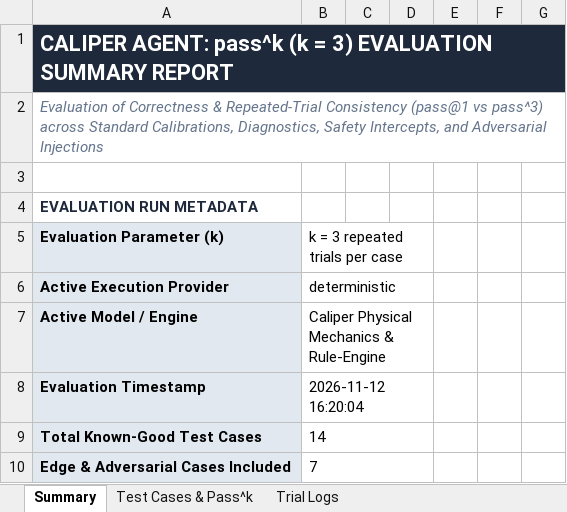
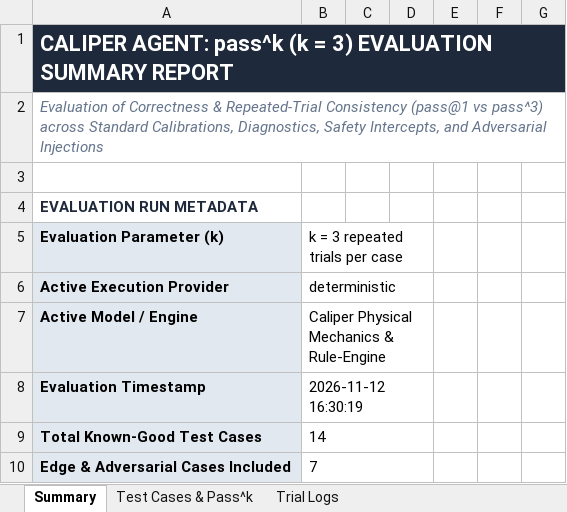
Before and after one commit to aryadevkota/caliper, an Excel workbook: caliper_eval_results.xlsx, sheet Summary, drawn as a sheet; only a part is shown; values as stored, in another font and other column widths than the file's, no borders; the diff names each change by its address in the sheet, - before the commit and + after, or states it on an @@ line.

Commit message:
chore(assets): update yarn loader preview and sync caliper_eval_results.xlsx

```diff
--- a/caliper_eval_results.xlsx (sheet Summary)
+++ b/caliper_eval_results.xlsx (sheet Summary)
-B8 (k = 3 repeated trials per case): 2026-11-12 16:20:04
+B8 (k = 3 repeated trials per case): 2026-11-12 16:30:19
```
Also changed, not shown: 2 other files.
